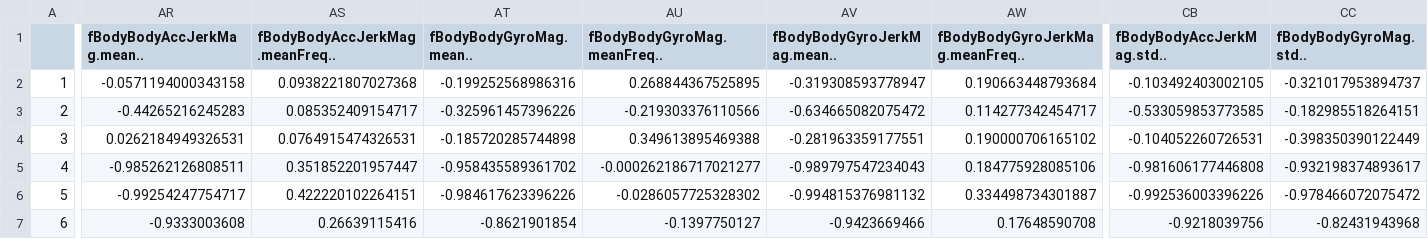
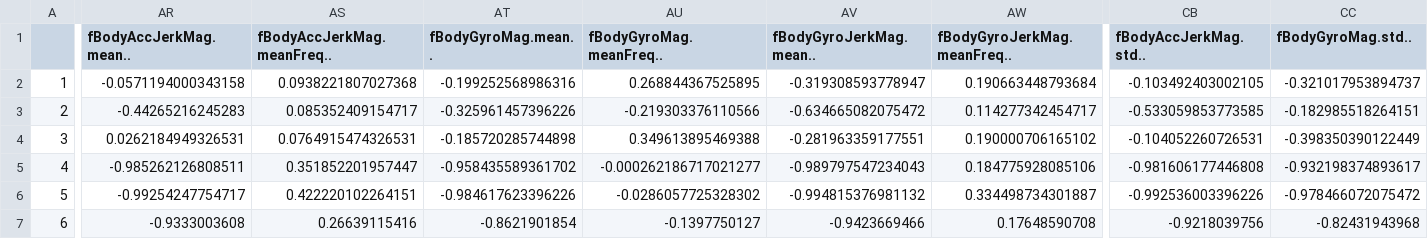
Before and after one commit to patbr21/GACD_week4, a CSV file: tidydata.csv, drawn as a sheet; only a part is shown, gaps mark what is left out; the diff covers the shown part only; the diff names each change by its address in the sheet, - before the commit and + after, or states it on an @@ line.

Commit message:
Add files via upload

```diff
--- a/tidydata.csv
+++ b/tidydata.csv
-AR1: fBodyBodyAccJerkMag.mean..
+AR1: fBodyAccJerkMag.mean..
-AS1: fBodyBodyAccJerkMag.meanFreq..
+AS1: fBodyAccJerkMag.meanFreq..
-AT1: fBodyBodyGyroMag.mean..
+AT1: fBodyGyroMag.mean..
-AU1: fBodyBodyGyroMag.meanFreq..
+AU1: fBodyGyroMag.meanFreq..
-AV1: fBodyBodyGyroJerkMag.mean..
+AV1: fBodyGyroJerkMag.mean..
-AW1: fBodyBodyGyroJerkMag.meanFreq..
+AW1: fBodyGyroJerkMag.meanFreq..
-CB1: fBodyBodyAccJerkMag.std..
+CB1: fBodyAccJerkMag.std..
-CC1: fBodyBodyGyroMag.std..
+CC1: fBodyGyroMag.std..
```
Also changed, not shown: 1 edited cell elsewhere in this file.
